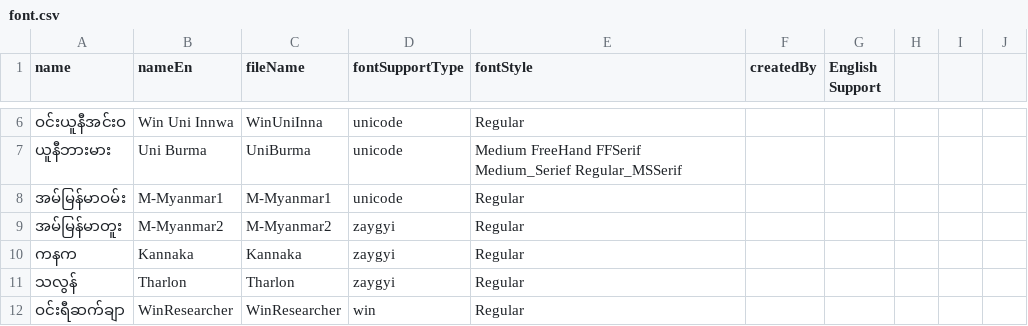
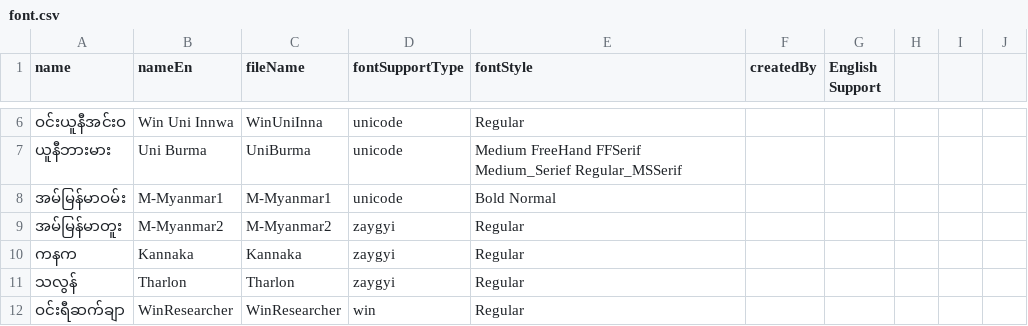
Before and after one commit to Digit-House/MMFonts-Client, a CSV file: public/fonts/data/font.csv, drawn as a sheet; only a part is shown, gaps mark what is left out.

Commit message:
change font csv

```diff
--- a/public/fonts/data/font.csv
+++ b/public/fonts/data/font.csv
@@ -7,3 +7,3 @@ name,nameEn,fileName,fontSupportType,fontStyle,createdBy,English Support,,,
 ယူနီဘားမား,Uni Burma,UniBurma,unicode,Medium FreeHand FFSerif Medium_Serief Regular_MSSerif,,,,,
-အမ်မြန်မာဝမ်း,M-Myanmar1,M-Myanmar1,unicode,Regular,,,,,
+အမ်မြန်မာဝမ်း,M-Myanmar1,M-Myanmar1,unicode,Bold Normal,,,,,
 အမ်မြန်မာတူး,M-Myanmar2,M-Myanmar2,zaygyi,Regular,,,,,
```
